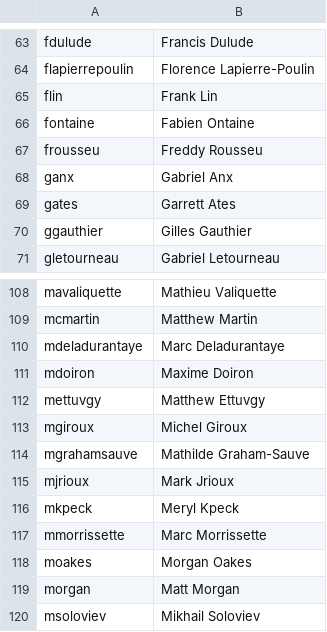
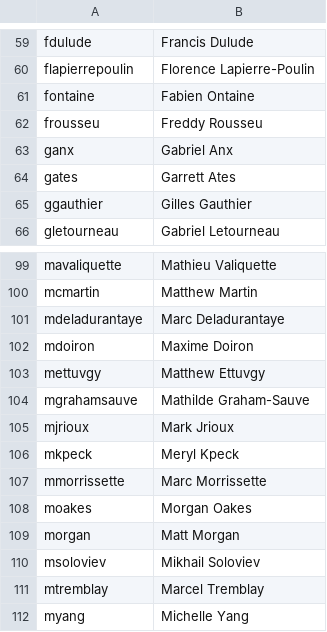
Before and after one commit to UCSB-Library-Research-Data-Services/ASDN-database, a CSV file: 01_data/data-processed/nest_observers_fixed.csv, drawn as a sheet; only a part is shown, gaps mark what is left out; the shorter side is filled out with more unchanged rows; the diff covers the shown part only.

```diff
--- a/01_data/data-processed/nest_observers_fixed.csv
+++ b/01_data/data-processed/nest_observers_fixed.csv
@@ -64,3 +60,2 @@ fdulude,Francis Dulude
 flapierrepoulin,Florence Lapierre-Poulin
-flin,Frank Lin
 fontaine,Fabien Ontaine
@@ -112,3 +103,2 @@ mdoiron,Maxime Doiron
 mettuvgy,Matthew Ettuvgy
-mgiroux,Michel Giroux
 mgrahamsauve,Mathilde Graham-Sauve
```
Also changed, not shown: 8 removed rows elsewhere in this file, 01_data/data-processed/nest_observers_missing.csv, 2 other files.
